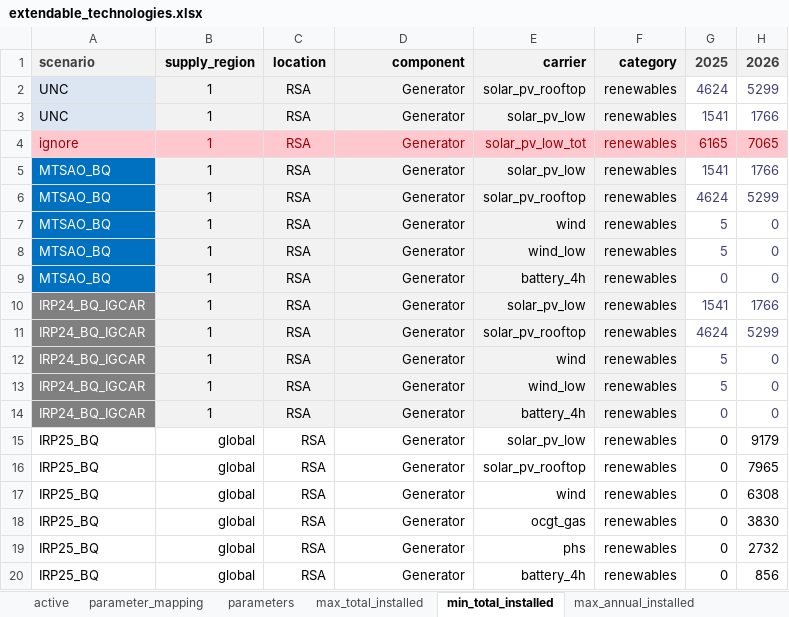
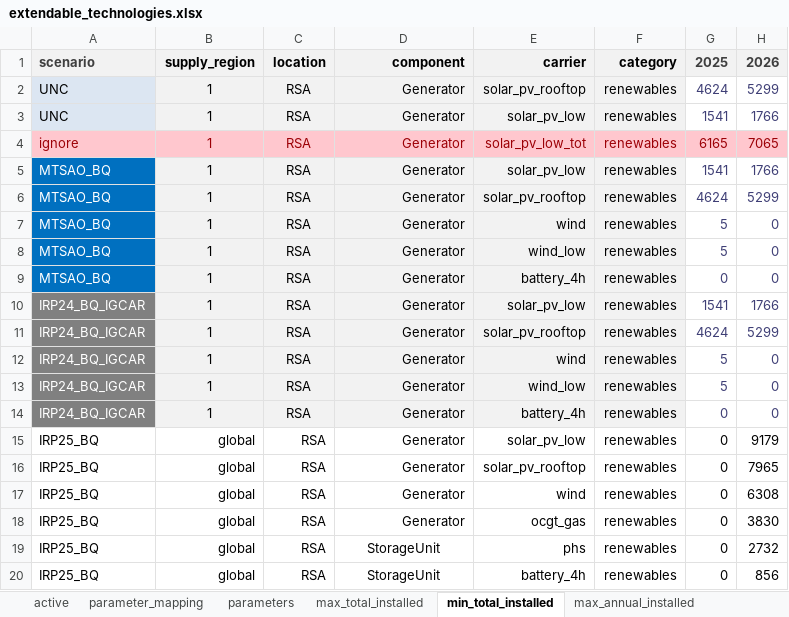
Before and after one commit to agma0/pypsa-rsa, an Excel workbook: scenarios/Coal_Flexibilisation/sub_scenarios/extendable_technologies.xlsx, sheet min_total_installed, drawn as a sheet; only a part is shown; values as stored, in another font and other column widths than the file's, no borders; conditional formats not drawn; the diff names each change by its address in the sheet, - before the commit and + after, or states it on an @@ line.

Commit message:
fix in parameters

```diff
--- a/scenarios/Coal_Flexibilisation/sub_scenarios/extendable_technologies.xlsx (sheet min_total_installed)
+++ b/scenarios/Coal_Flexibilisation/sub_scenarios/extendable_technologies.xlsx (sheet min_total_installed)
-D19:D20: Generator
+D19:D20: StorageUnit
-D19:D20 alignment: right
+D19:D20 alignment: center
```
